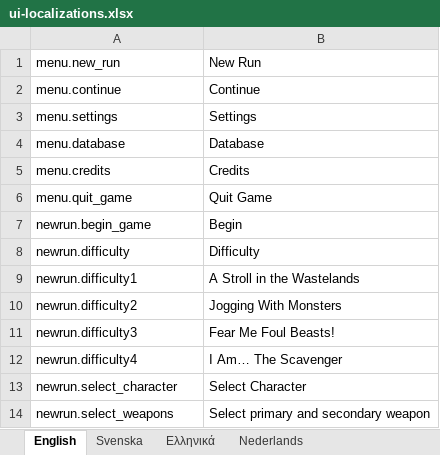
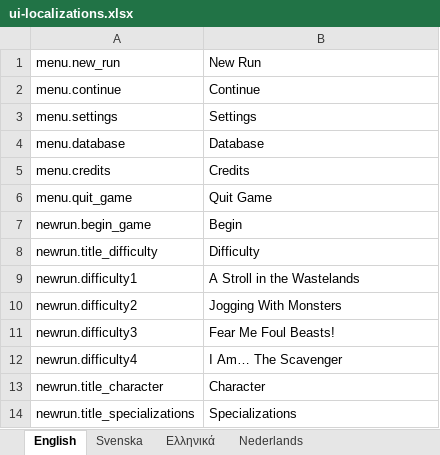
Before and after one commit to marcakafoddex/neutropia-data, an Excel workbook: game/ui-localizations.xlsx, sheet English, drawn as a sheet; values as stored, in another font and other column widths than the file's, no borders; removed rows and columns are numbered as before the commit, all else as after; the diff names each change by its address in the sheet, - before the commit and + after, or states it on an @@ line.

```diff
--- a/game/ui-localizations.xlsx (sheet English)
+++ b/game/ui-localizations.xlsx (sheet English)
-A8: newrun.difficulty
+A8: newrun.title_difficulty
-row 13: newrun.select_character | Select Character
-row 14: newrun.select_weapons | Select primary and secondary weapon
+row 13: newrun.title_character | Character
+row 14: newrun.title_specializations | Specializations
```
Also changed, not shown: sheet Ελληνικά, sheet Nederlands, sheet Svenska, 4 other files.
